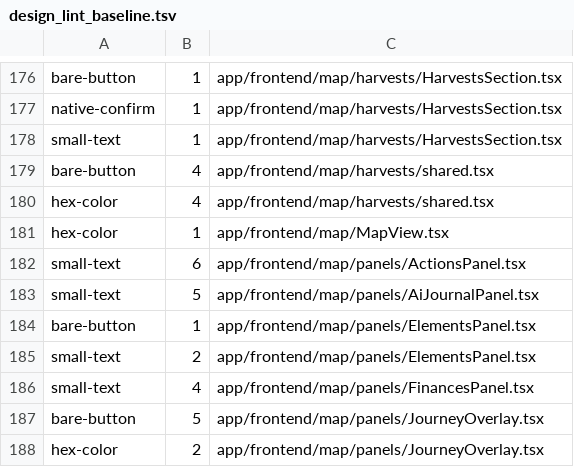
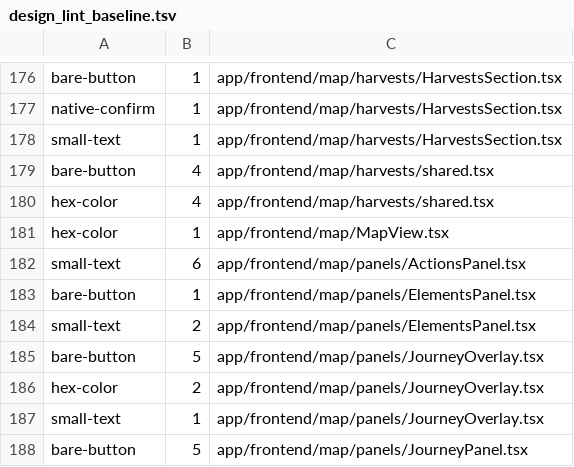
Before and after one commit to semisto-org/designer, a TSV file: config/design_lint_baseline.tsv, drawn as a sheet; only a part is shown, gaps mark what is left out; the shorter side is filled out with more unchanged rows; the diff names each change by its address in the sheet, - before the commit and + after, or states it on an @@ line.

```diff
--- a/config/design_lint_baseline.tsv
+++ b/config/design_lint_baseline.tsv
-row 183: small-text | 5 | app/frontend/map/panels/AiJournalPanel.tsx
-row 186: small-text | 4 | app/frontend/map/panels/FinancesPanel.tsx
```
Also changed, not shown: 11 other files.
